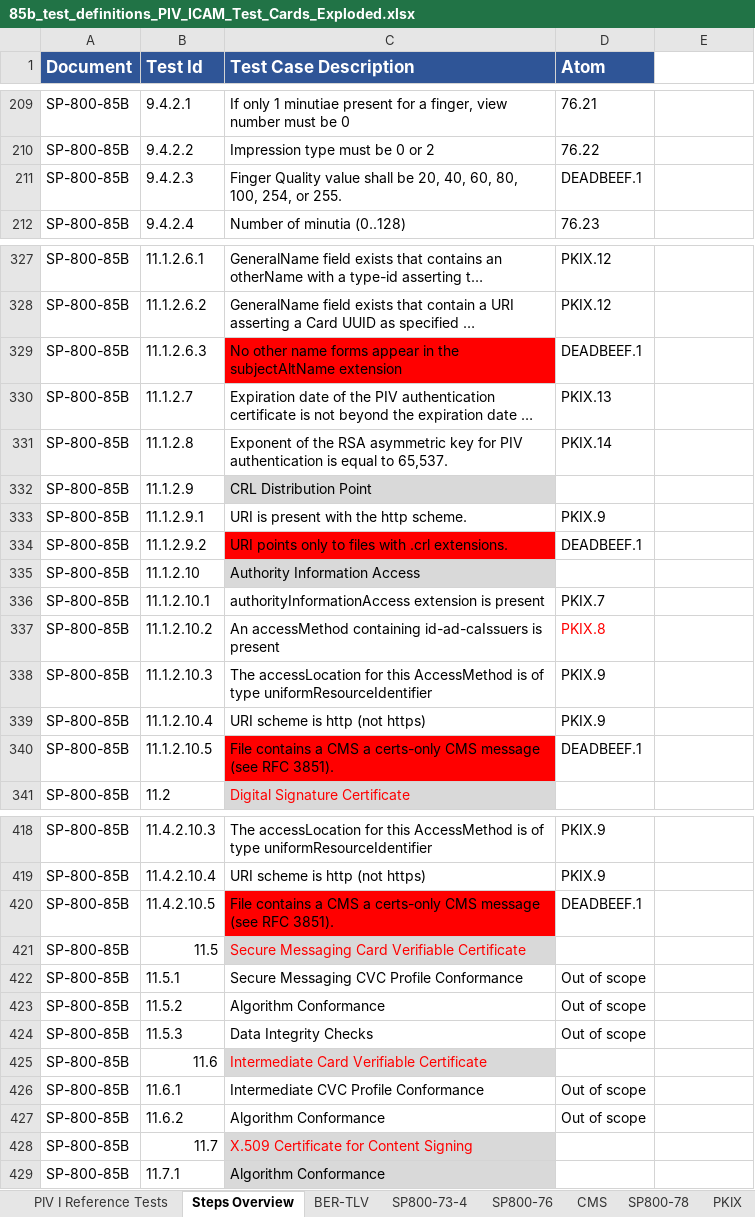
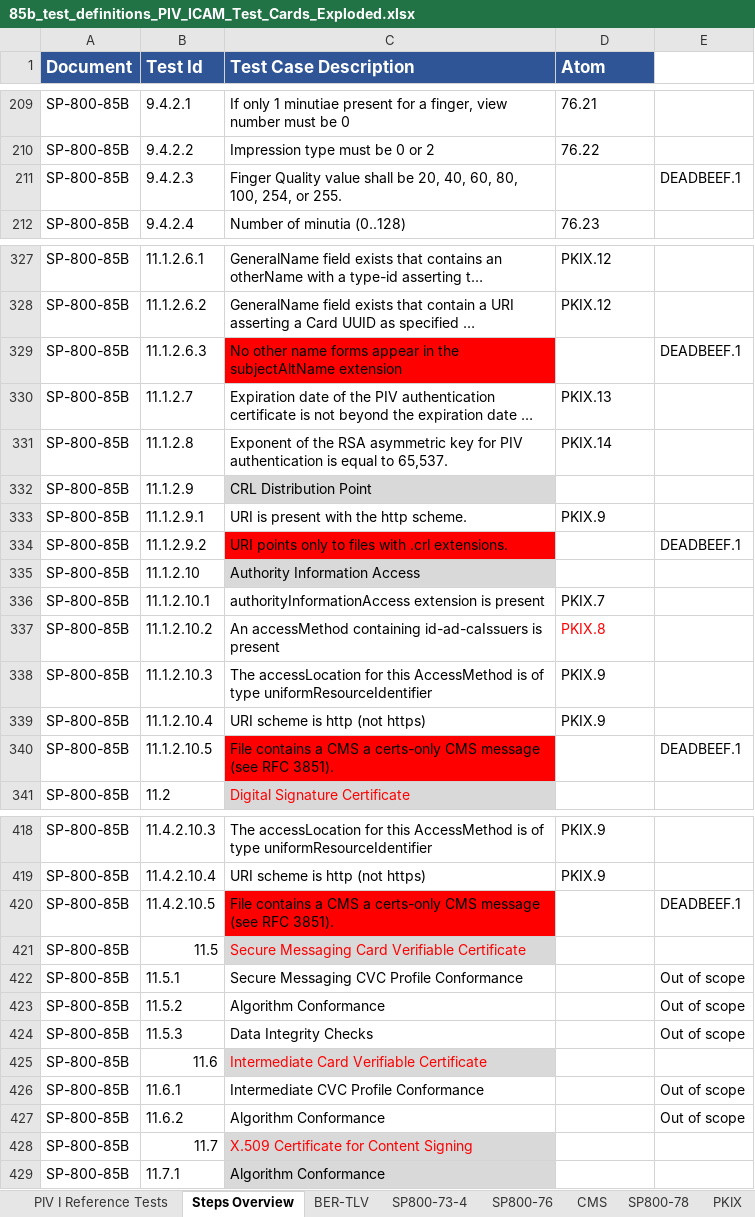
Before and after one commit to GSA/piv-conformance, an Excel workbook: docs/coverage-testing/85b_test_definitions_PIV_ICAM_Test_Cards_Exploded.xlsx, sheet Steps Overview, drawn as a sheet; only a part is shown, gaps mark what is left out; long unchanged cells end in …; values as stored, in another font and other column widths than the file's, no borders; the diff covers the shown part only; the diff names each change by its address in the sheet, - before the commit and + after, or states it on an @@ line.

```diff
--- a/docs/coverage-testing/85b_test_definitions_PIV_ICAM_Test_Cards_Exploded.xlsx (sheet Steps Overview)
+++ b/docs/coverage-testing/85b_test_definitions_PIV_ICAM_Test_Cards_Exploded.xlsx (sheet Steps Overview)
-D211 (Atom): DEADBEEF.1
+D211 (Atom): (empty)
-E211: (empty)
+E211: DEADBEEF.1
-D329 (Atom): DEADBEEF.1
+D329 (Atom): (empty)
-E329: (empty)
+E329: DEADBEEF.1
-D334 (Atom): DEADBEEF.1
+D334 (Atom): (empty)
-E334: (empty)
+E334: DEADBEEF.1
-D340 (Atom): DEADBEEF.1
+D340 (Atom): (empty)
-E340: (empty)
+E340: DEADBEEF.1
-D420 (Atom): DEADBEEF.1
+D420 (Atom): (empty)
-E420: (empty)
+E420: DEADBEEF.1
-D422:D424 (Atom): Out of scope
+D422:D424 (Atom): (empty)
-E422:E424: (empty)
+E422:E424: Out of scope
-D426:D427 (Atom): Out of scope
+D426:D427 (Atom): (empty)
-E426:E427: (empty)
+E426:E427: Out of scope
```
Also changed, not shown: 58 edited cells elsewhere in this sheet.
